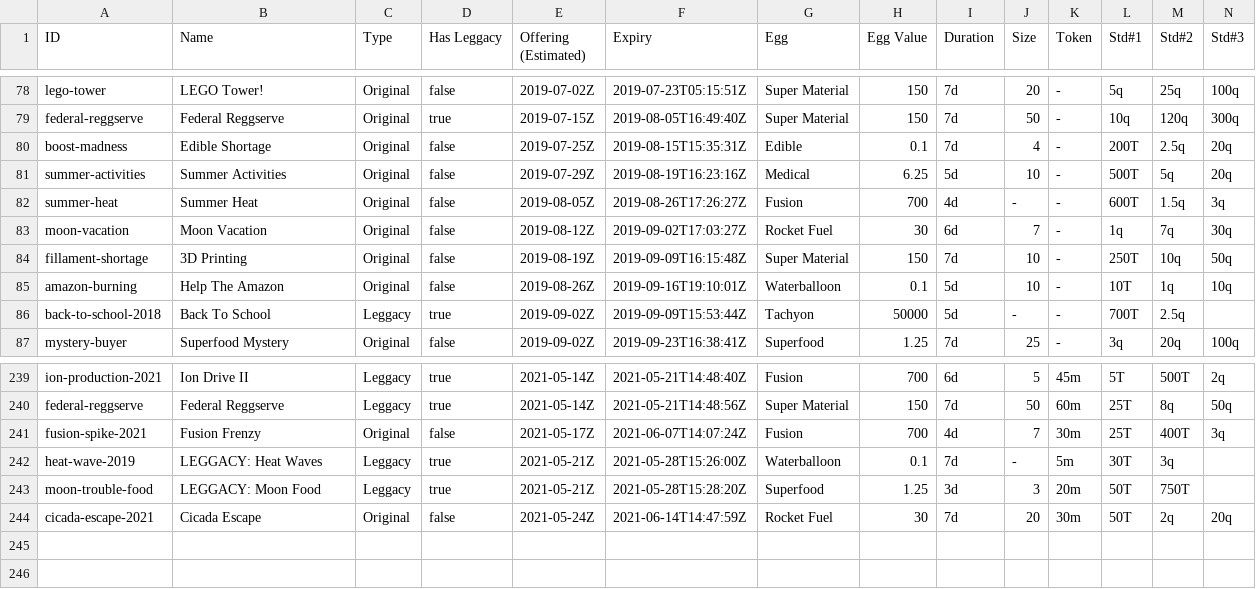
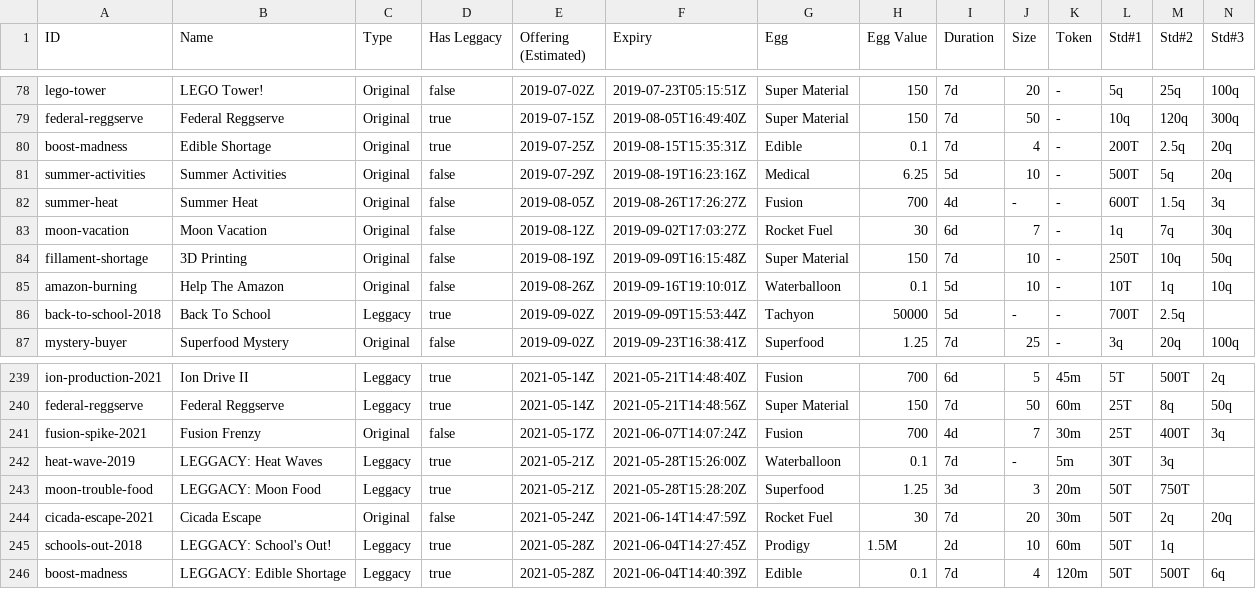
Before and after one commit to fanaticscripter/EggContractor, a CSV file: misc/ContractAggregator/data/contracts.csv, drawn as a sheet; only a part is shown, gaps mark what is left out; rows hold the shown columns only; the diff names each change by its address in the sheet, - before the commit and + after, or states it on an @@ line.

```diff
--- a/misc/ContractAggregator/data/contracts.csv
+++ b/misc/ContractAggregator/data/contracts.csv
-D80 (Has Leggacy): false
+D80 (Has Leggacy): true
+row 245: schools-out-2018 | LEGGACY: School's Out! | Leggacy | true | 2021-05-28Z | 2021-06-04T14:27:45Z | Prodigy | 1.5M | 2d | 10 | 60m | 50T | 1q
+row 246: boost-madness | LEGGACY: Edible Shortage | Leggacy | true | 2021-05-28Z | 2021-06-04T14:40:39Z | Edible | 0.1 | 7d | 4 | 120m | 50T | 500T | 6q
```
